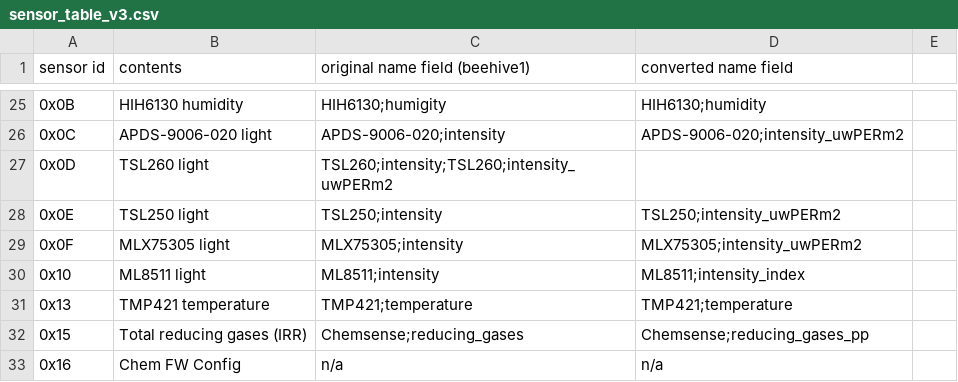
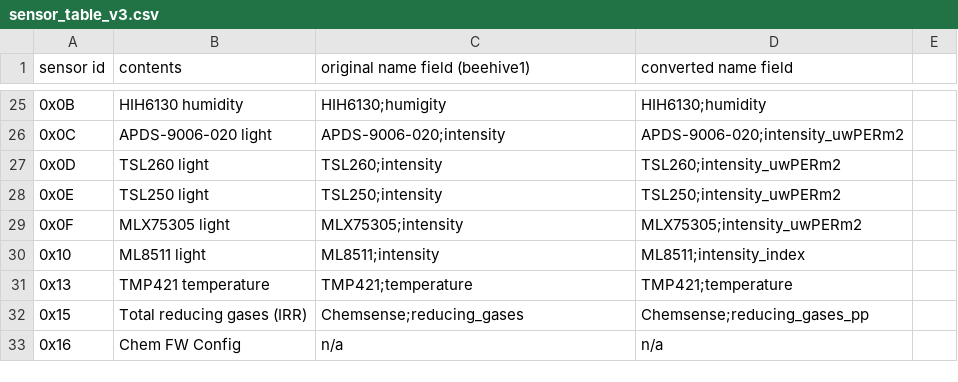
Before and after one commit to waggle-sensor/sensors, a CSV file: sensor_table_v3.csv, drawn as a sheet; only a part is shown, gaps mark what is left out.

Commit message:
Update sensor_table_v3.csv

```diff
--- a/sensor_table_v3.csv
+++ b/sensor_table_v3.csv
@@ -26,3 +26,3 @@ sensor id,contents,original name field (beehive1),converted name field
 0x0C,APDS-9006-020 light,APDS-9006-020;intensity,APDS-9006-020;intensity_uwPERm2
-0x0D,TSL260 light,TSL260;intensity;TSL260;intensity_uwPERm2
+0x0D,TSL260 light,TSL260;intensity,TSL260;intensity_uwPERm2
 0x0E,TSL250 light,TSL250;intensity,TSL250;intensity_uwPERm2
```
